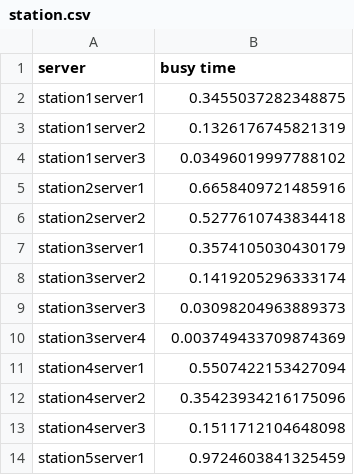
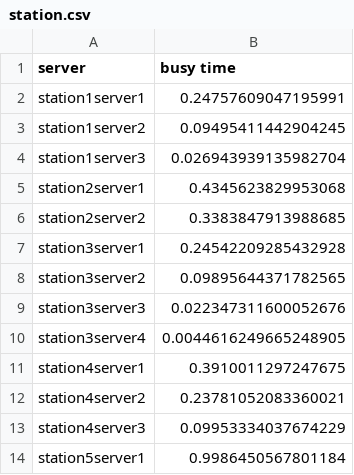
Before and after one commit to pietergobin/Project-Armadillo, a CSV file: output/experimental design/station.csv, drawn as a sheet.

```diff
--- a/output/experimental design/station.csv
+++ b/output/experimental design/station.csv
@@ -1,14 +1,14 @@
 server,busy time
-station1server1,0.3455037282348875
-station1server2,0.1326176745821319
-station1server3,0.03496019997788102
-station2server1,0.6658409721485916
-station2server2,0.5277610743834418
-station3server1,0.3574105030430179
-station3server2,0.1419205296333174
-station3server3,0.03098204963889373
-station3server4,0.003749433709874369
-station4server1,0.5507422153427094
-station4server2,0.35423934216175096
-station4server3,0.1511712104648098
-station5server1,0.9724603841325459
+station1server1,0.24757609047195991
+station1server2,0.09495411442904245
+station1server3,0.026943939135982704
+station2server1,0.4345623829953068
+station2server2,0.3383847913988685
+station3server1,0.24542209285432928
+station3server2,0.09895644371782565
+station3server3,0.022347311600052676
+station3server4,0.0044616249665248905
+station4server1,0.3910011297247675
+station4server2,0.23781052083360021
+station4server3,0.09953334037674229
+station5server1,0.9986450567801184
```
Also changed, not shown: 5 other files.
